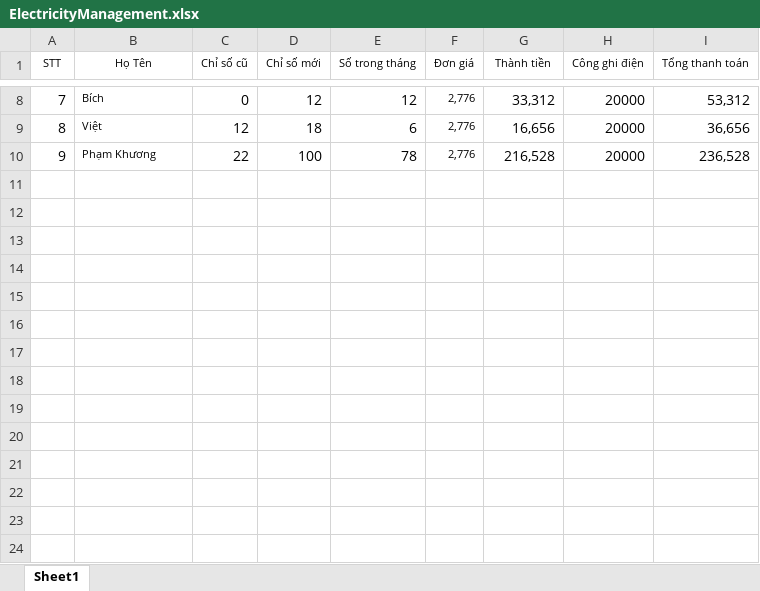
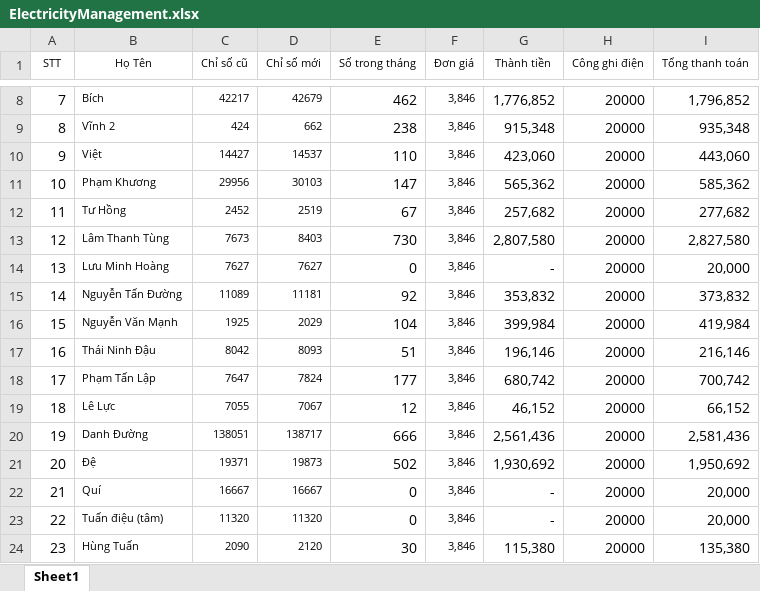
Before and after one commit to letienlocvn/DaElectric, an Excel workbook: data/final/input/ElectricityManagement.xlsx, sheet Sheet1, drawn as a sheet; only a part is shown, gaps mark what is left out; values as stored, in another font and other column widths than the file's, no borders; addresses are those after the commit; the diff covers the shown part only; the diff names each change by its address in the sheet, - before the commit and + after, or states it on an @@ line.

```diff
--- a/data/final/input/ElectricityManagement.xlsx (sheet Sheet1)
+++ b/data/final/input/ElectricityManagement.xlsx (sheet Sheet1)
@@ C8:D8 text size: smaller @@
-C8 (Chỉ số cũ): 0
+C8 (Chỉ số cũ): 42217
-D8 (Chỉ số mới): 12
+D8 (Chỉ số mới): 42679
-E8 (Số trong tháng): 12
+E8 (Số trong tháng): 462
-F8 (Đơn giá): 2,776
+F8 (Đơn giá): 3,846
-G8 (Thành tiền): 33,312
+G8 (Thành tiền): 1,776,852
-I8 (Tổng thanh toán): 53,312
+I8 (Tổng thanh toán): 1,796,852
+row 9: 8 | Vĩnh 2 | 424 | 662 | 238 | 3,846 | 915,348 | 20000 | 935,348
@@ column A (STT) renumbered between rows 10 and 11 @@
-C10 (Chỉ số cũ): 12
+C10 (Chỉ số cũ): 14427
@@ C10:D11 text size: smaller @@
-D10 (Chỉ số mới): 18
+D10 (Chỉ số mới): 14537
-E10 (Số trong tháng): 6
+E10 (Số trong tháng): 110
-F10:F11 (Đơn giá): 2,776
+F10:F11 (Đơn giá): 3,846
-G10 (Thành tiền): 16,656
+G10 (Thành tiền): 423,060
-I10 (Tổng thanh toán): 36,656
+I10 (Tổng thanh toán): 443,060
-C11 (Chỉ số cũ): 22
+C11 (Chỉ số cũ): 29956
-D11 (Chỉ số mới): 100
+D11 (Chỉ số mới): 30103
-E11 (Số trong tháng): 78
+E11 (Số trong tháng): 147
-G11 (Thành tiền): 216,528
+G11 (Thành tiền): 565,362
-I11 (Tổng thanh toán): 236,528
+I11 (Tổng thanh toán): 585,362
+row 12: 11 | Tư Hồng | 2452 | 2519 | 67 | 3,846 | 257,682 | 20000 | 277,682
+row 13: 12 | Lâm Thanh Tùng | 7673 | 8403 | 730 | 3,846 | 2,807,580 | 20000 | 2,827,580
+row 14: 13 | Lưu Minh Hoàng | 7627 | 7627 | 0 | 3,846 | - | 20000 | 20,000
+row 15: 14 | Nguyễn Tấn Đường | 11089 | 11181 | 92 | 3,846 | 353,832 | 20000 | 373,832
+row 16: 15 | Nguyễn Văn Mạnh | 1925 | 2029 | 104 | 3,846 | 399,984 | 20000 | 419,984
+row 17: 16 | Thái Ninh Đậu | 8042 | 8093 | 51 | 3,846 | 196,146 | 20000 | 216,146
+row 18: 17 | Phạm Tấn Lập | 7647 | 7824 | 177 | 3,846 | 680,742 | 20000 | 700,742
+row 19: 18 | Lê Lực | 7055 | 7067 | 12 | 3,846 | 46,152 | 20000 | 66,152
+row 20: 19 | Danh Đường | 138051 | 138717 | 666 | 3,846 | 2,561,436 | 20000 | 2,581,436
+row 21: 20 | Đệ | 19371 | 19873 | 502 | 3,846 | 1,930,692 | 20000 | 1,950,692
+row 22: 21 | Quí | 16667 | 16667 | 0 | 3,846 | - | 20000 | 20,000
+row 23: 22 | Tuấn điệu (tâm) | 11320 | 11320 | 0 | 3,846 | - | 20000 | 20,000
+row 24: 23 | Hùng Tuấn | 2090 | 2120 | 30 | 3,846 | 115,380 | 20000 | 135,380
```
Also changed, not shown: 42 added rows, 36 edited cells and cell formats elsewhere in this sheet, data/final/input/HoaDon2023_Template.xlsx, data/final/output/GeneratedInvoices.xlsx, 4 other files.
